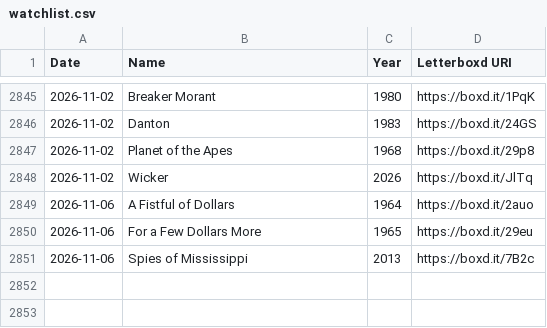
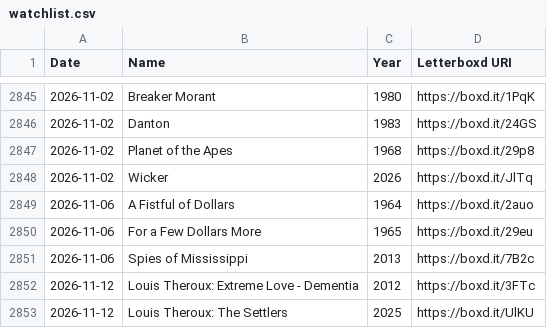
Before and after one commit to hesham-nawaz/personal-website, a CSV file: data/watchlist.csv, drawn as a sheet; only a part is shown, gaps mark what is left out; the diff names each change by its address in the sheet, - before the commit and + after, or states it on an @@ line.

```diff
--- a/data/watchlist.csv
+++ b/data/watchlist.csv
+row 2852: 2026-11-12 | Louis Theroux: Extreme Love - Dementia | 2012 | https://boxd.it/3FTc
+row 2853: 2026-11-12 | Louis Theroux: The Settlers | 2025 | https://boxd.it/UlKU
```
Also changed, not shown: 3 other files.
